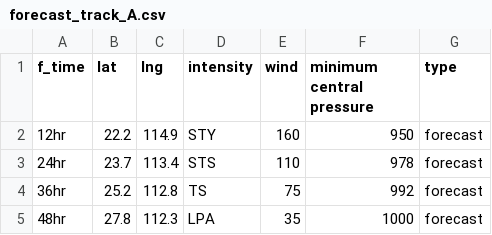
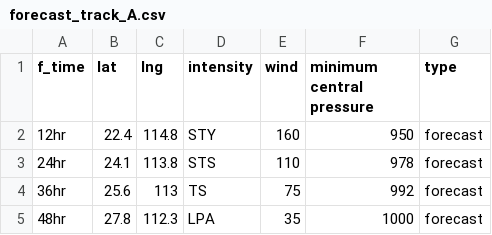
Before and after one commit to zax41006-bot/GHMWS-TC-GIS, a CSV file: forecast_track_A.csv, drawn as a sheet.

```diff
--- a/forecast_track_A.csv
+++ b/forecast_track_A.csv
@@ -1,5 +1,5 @@
 f_time,lat,lng,intensity,wind,minimum central pressure,type
-12hr,22.2,114.9,STY,160,950,forecast
-24hr,23.7,113.4,STS,110,978,forecast
-36hr,25.2,112.8,TS,75,992,forecast
+12hr,22.4,114.8,STY,160,950,forecast
+24hr,24.1,113.8,STS,110,978,forecast
+36hr,25.6,113,TS,75,992,forecast
 48hr,27.8,112.3,LPA,35,1000,forecast
```
Also changed, not shown: past_track_A.csv.
